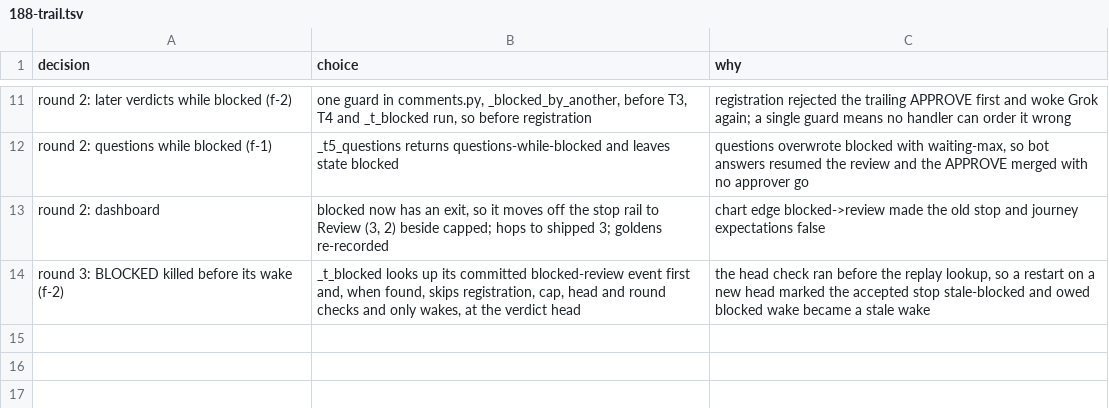
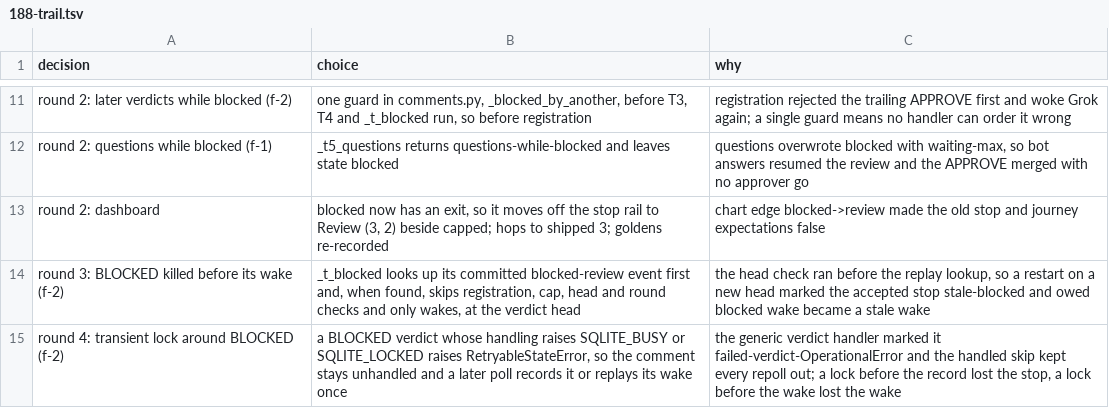
Before and after one commit to maxharris1/factory, a TSV file: docs/decisions/188-trail.tsv, drawn as a sheet; only a part is shown, gaps mark what is left out.

```diff
--- a/docs/decisions/188-trail.tsv
+++ b/docs/decisions/188-trail.tsv
@@ -14 +14,2 @@ round 2: dashboard	blocked now has an exit, so it moves off the stop rail to Rev
 round 3: BLOCKED killed before its wake (f-2)	_t_blocked looks up its committed blocked-review event first and, when found, skips registration, cap, head and round checks and only wakes, at the verdict head	the head check ran before the replay lookup, so a restart on a new head marked the accepted stop stale-blocked and owed blocked wake became a stale wake
+round 4: transient lock around BLOCKED (f-2)	a BLOCKED verdict whose handling raises SQLITE_BUSY or SQLITE_LOCKED raises RetryableStateError, so the comment stays unhandled and a later poll records it or replays its wake once	the generic verdict handler marked it failed-verdict-OperationalError and the handled skip kept every repoll out; a lock before the record lost the stop, a lock before the wake lost the wake
```
Also changed, not shown: 4 other files.
